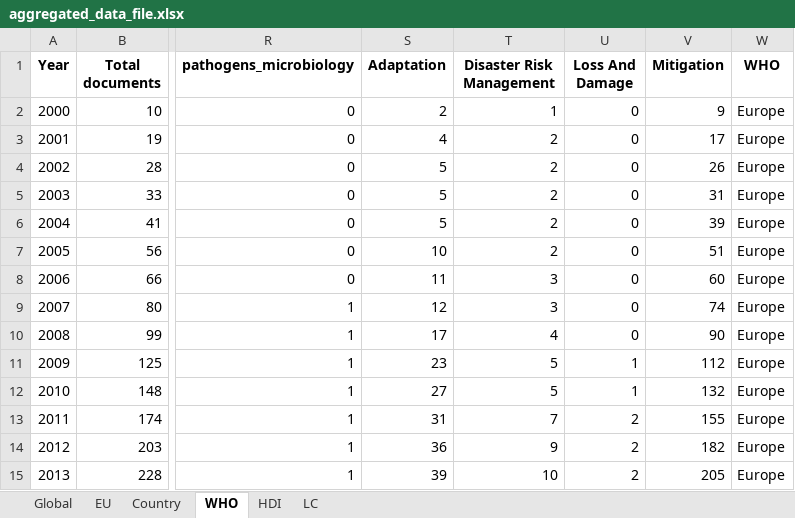
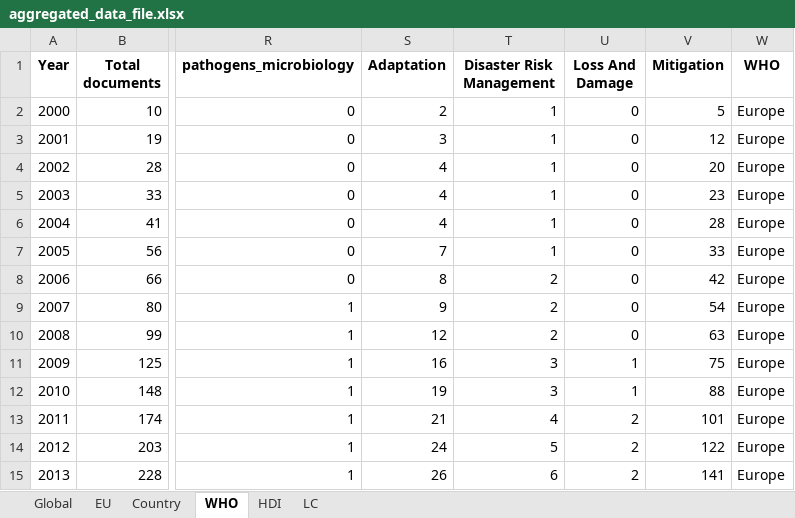
Before and after one commit to booktrackerGirl/Legislative-indicator, an Excel workbook: outputs/dataframes/aggregated_data_file.xlsx, sheet WHO, drawn as a sheet; only a part is shown, gaps mark what is left out; values as stored, in another font and other column widths than the file's, no borders; the diff covers the shown part only; the diff names each change by its address in the sheet, - before the commit and + after, or states it on an @@ line.

```diff
--- a/outputs/dataframes/aggregated_data_file.xlsx (sheet WHO)
+++ b/outputs/dataframes/aggregated_data_file.xlsx (sheet WHO)
-V2 (Mitigation): 9
+V2 (Mitigation): 5
-S3 (Adaptation): 4
+S3 (Adaptation): 3
-T3:T7 (Disaster Risk Management): 2
+T3:T7 (Disaster Risk Management): 1
-V3 (Mitigation): 17
+V3 (Mitigation): 12
-S4:S6 (Adaptation): 5
+S4:S6 (Adaptation): 4
-V4 (Mitigation): 26
+V4 (Mitigation): 20
-V5 (Mitigation): 31
+V5 (Mitigation): 23
-V6 (Mitigation): 39
+V6 (Mitigation): 28
-S7 (Adaptation): 10
+S7 (Adaptation): 7
-V7 (Mitigation): 51
+V7 (Mitigation): 33
-S8 (Adaptation): 11
+S8 (Adaptation): 8
-T8:T9 (Disaster Risk Management): 3
+T8:T9 (Disaster Risk Management): 2
-V8 (Mitigation): 60
+V8 (Mitigation): 42
-S9 (Adaptation): 12
+S9 (Adaptation): 9
-V9 (Mitigation): 74
+V9 (Mitigation): 54
-S10 (Adaptation): 17
+S10 (Adaptation): 12
-T10 (Disaster Risk Management): 4
+T10 (Disaster Risk Management): 2
-V10 (Mitigation): 90
+V10 (Mitigation): 63
-S11 (Adaptation): 23
+S11 (Adaptation): 16
-T11:T12 (Disaster Risk Management): 5
+T11:T12 (Disaster Risk Management): 3
-V11 (Mitigation): 112
+V11 (Mitigation): 75
-S12 (Adaptation): 27
+S12 (Adaptation): 19
-V12 (Mitigation): 132
+V12 (Mitigation): 88
-S13 (Adaptation): 31
+S13 (Adaptation): 21
-T13 (Disaster Risk Management): 7
+T13 (Disaster Risk Management): 4
-V13 (Mitigation): 155
+V13 (Mitigation): 101
-S14 (Adaptation): 36
+S14 (Adaptation): 24
-T14 (Disaster Risk Management): 9
+T14 (Disaster Risk Management): 5
-V14 (Mitigation): 182
+V14 (Mitigation): 122
-S15 (Adaptation): 39
+S15 (Adaptation): 26
-T15 (Disaster Risk Management): 10
+T15 (Disaster Risk Management): 6
-V15 (Mitigation): 205
+V15 (Mitigation): 141
```
Also changed, not shown: 459 edited cells elsewhere in this sheet, sheet Country, sheet LC, sheet HDI, sheet Global, sheet EU, 1 other file.
